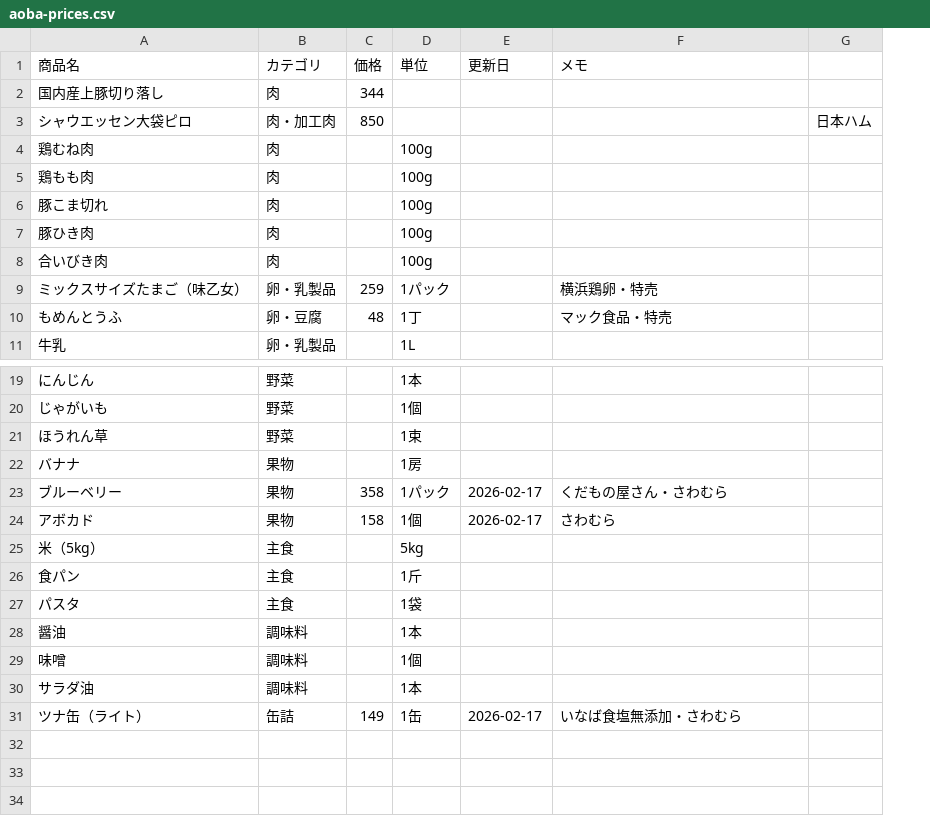
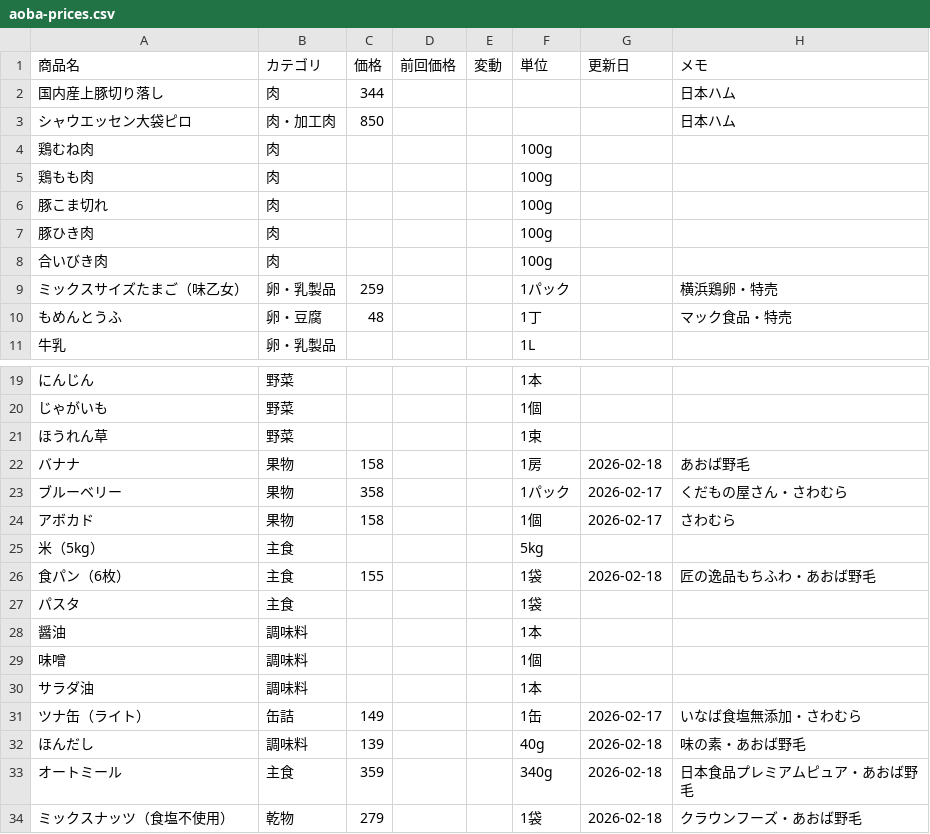
Before and after one commit to kokiebisu/life, a CSV file: aspects/diet/aoba-prices.csv, drawn as a sheet; only a part is shown, gaps mark what is left out; removed rows and columns are numbered as before the commit, all else as after; the diff names each change by its address in the sheet, - before the commit and + after, or states it on an @@ line.

```diff
--- a/aspects/diet/aoba-prices.csv
+++ b/aspects/diet/aoba-prices.csv
+column D (前回価格), empty
+column E (変動), empty
-column G, row 3: 日本ハム
-H2:H3 (メモ): (empty)
+H2:H3 (メモ): 日本ハム
-C22 (価格): (empty)
+C22 (価格): 158
-G22 (更新日): (empty)
+G22 (更新日): 2026-02-18
-H22 (メモ): (empty)
+H22 (メモ): あおば野毛
-row 26: 食パン | 主食 |  | 1斤
+row 26: 食パン（6枚） | 主食 | 155 |  |  | 1袋 | 2026-02-18 | 匠の逸品もちふわ・あおば野毛
+row 32: ほんだし | 調味料 | 139 |  |  | 40g | 2026-02-18 | 味の素・あおば野毛
+row 33: オートミール | 主食 | 359 |  |  | 340g | 2026-02-18 | 日本食品プレミアムピュア・あおば野毛
+row 34: ミックスナッツ（食塩不使用） | 乾物 | 279 |  |  | 1袋 | 2026-02-18 | クラウンフーズ・あおば野毛
```
Also changed, not shown: 3 other files.
